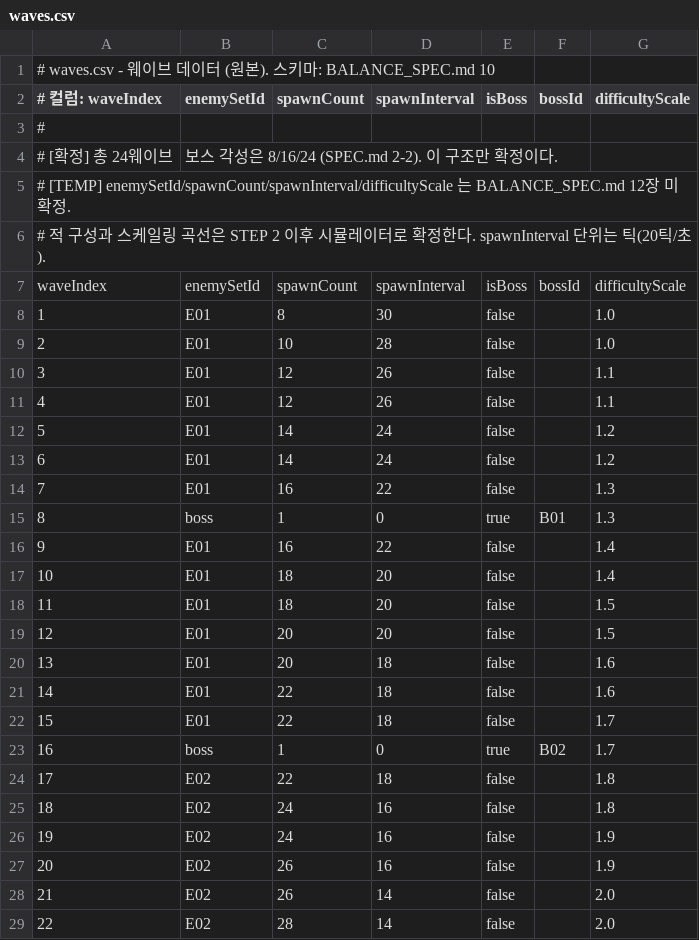
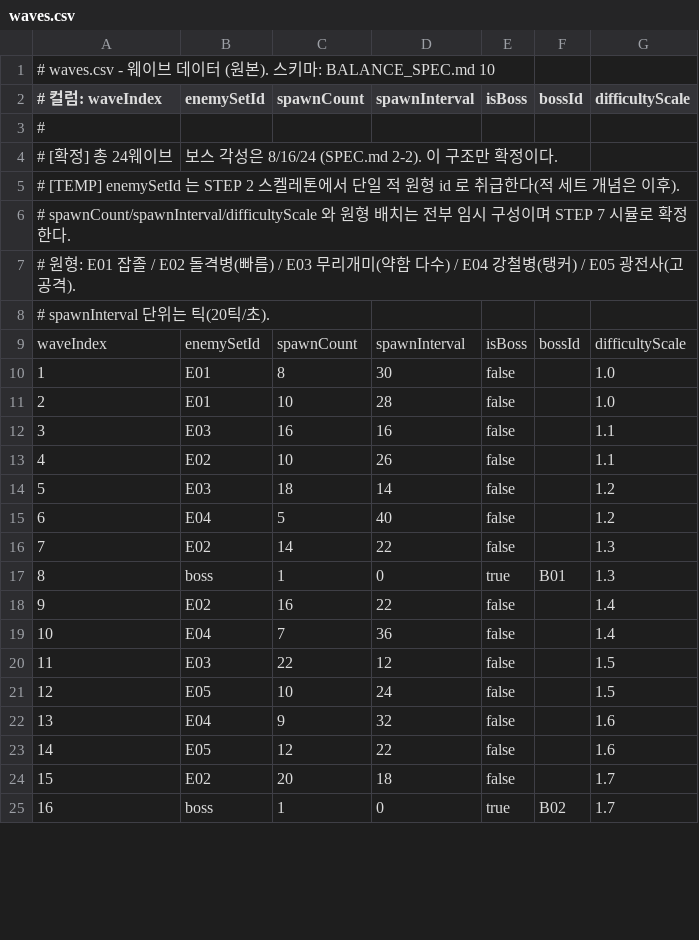
Before and after one commit to Frenil-client/DefenceGame, a CSV file: Data/waves.csv, drawn as a sheet; only a part is shown; removed rows and columns are numbered as before the commit, all else as after; the diff covers the shown part only; the diff names each change by its address in the sheet, - before the commit and + after, or states it on an @@ line.

Commit message:
생성 파이프라인 추가 - 인벤토리, 런 컨트롤러, 웨이브 해석 공용화
뽑기로 얻은 유닛이 인벤토리에 쌓이고 조합으로 소모/승급되는 소유 모델을 세웠다.
RunController 가 뽑기->인벤토리->배치->스폰->전투를 한 런으로 잇는다(틱 단위 진행 API 포함).
웨이브 적 해석을 WaveResolver 로 빼 드라이버와 공용화했다.
몬스터 원형 5종과 24웨이브 구성(임시)도 함께.

```diff
--- a/Data/waves.csv
+++ b/Data/waves.csv
@@ column A (# 컬럼: waveIndex) renumbered between rows 5 and 6 @@
+row 7: # 원형: E01 잡졸 / E02 돌격병(빠름) / E03 무리개미(약함 다수) / E04 강철병(탱커) / E05 광전사(고공격).
+row 8: # spawnInterval 단위는 틱(20틱/초).
-row 10: 3 | E01 | 12 | 26 | false |  | 1.1
+row 12: 3 | E03 | 16 | 16 | false |  | 1.1
-B13 (enemySetId): E01
+B13 (enemySetId): E02
-C13 (spawnCount): 12
+C13 (spawnCount): 10
-row 12: 5 | E01 | 14 | 24 | false |  | 1.2
-row 13: 6 | E01 | 14 | 24 | false |  | 1.2
+row 14: 5 | E03 | 18 | 14 | false |  | 1.2
+row 15: 6 | E04 | 5 | 40 | false |  | 1.2
-B16 (enemySetId): E01
+B16 (enemySetId): E02
-C16 (spawnCount): 16
+C16 (spawnCount): 14
-B18 (enemySetId): E01
+B18 (enemySetId): E02
-row 17: 10 | E01 | 18 | 20 | false |  | 1.4
-row 18: 11 | E01 | 18 | 20 | false |  | 1.5
-row 19: 12 | E01 | 20 | 20 | false |  | 1.5
-row 20: 13 | E01 | 20 | 18 | false |  | 1.6
-row 21: 14 | E01 | 22 | 18 | false |  | 1.6
+row 19: 10 | E04 | 7 | 36 | false |  | 1.4
+row 20: 11 | E03 | 22 | 12 | false |  | 1.5
+row 21: 12 | E05 | 10 | 24 | false |  | 1.5
+row 22: 13 | E04 | 9 | 32 | false |  | 1.6
+row 23: 14 | E05 | 12 | 22 | false |  | 1.6
-B24 (enemySetId): E01
+B24 (enemySetId): E02
-C24 (spawnCount): 22
+C24 (spawnCount): 20
-row 24: 17 | E02 | 22 | 18 | false |  | 1.8
-row 25: 18 | E02 | 24 | 16 | false |  | 1.8
-row 26: 19 | E02 | 24 | 16 | false |  | 1.9
-row 27: 20 | E02 | 26 | 16 | false |  | 1.9
-row 28: 21 | E02 | 26 | 14 | false |  | 2.0
-row 29: 22 | E02 | 28 | 14 | false |  | 2.0
```
Also changed, not shown: 6 added rows and 2 edited cells elsewhere in this file, Data/enemies.csv, 12 other files.
